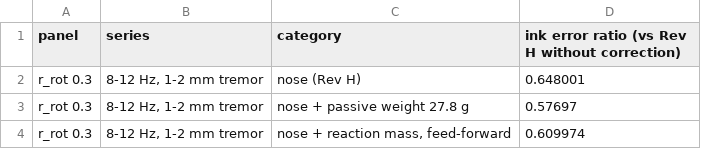
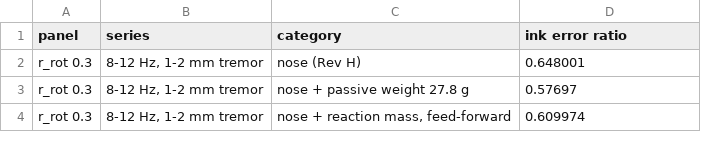
Before and after one commit to adambickerdike/Stabilisation_Pen, a CSV file: results/opt/fig_in_addon.csv, drawn as a sheet; only a part is shown.

```diff
--- a/results/opt/fig_in_addon.csv
+++ b/results/opt/fig_in_addon.csv
@@ -1,2 +1,2 @@
-panel,series,category,ink error ratio (vs Rev H without correction)
+panel,series,category,ink error ratio
 r_rot 0.3,"8-12 Hz, 1-2 mm tremor",nose (Rev H),0.648001
```
Also changed, not shown: results/opt/fig_in_adjoint.csv, results/opt/fig_in_arch.csv, 55 other files.
